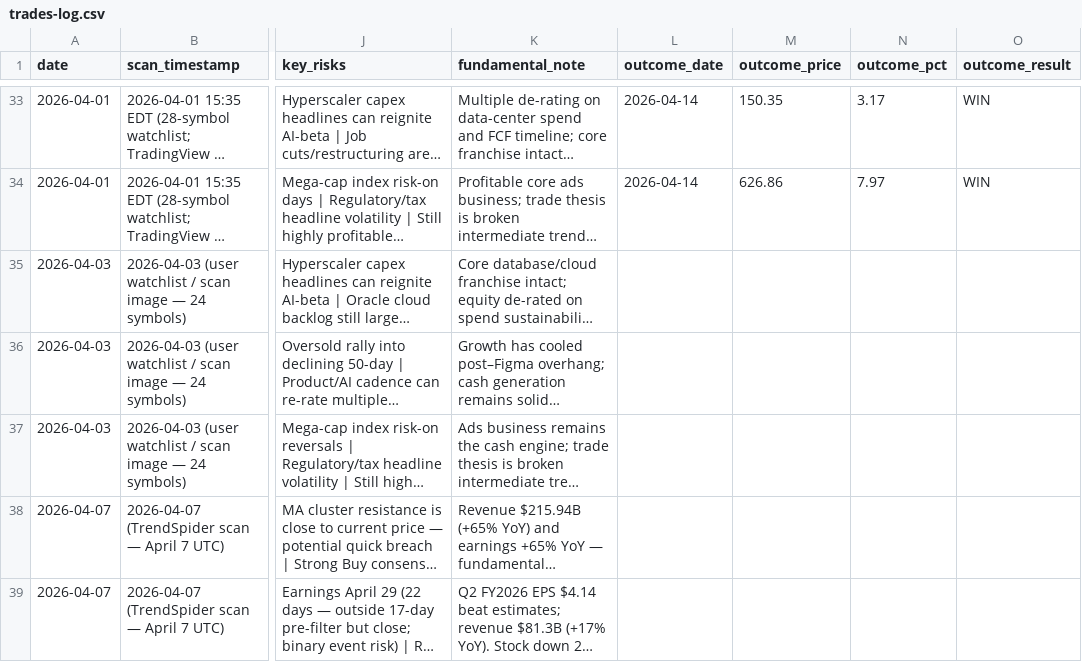
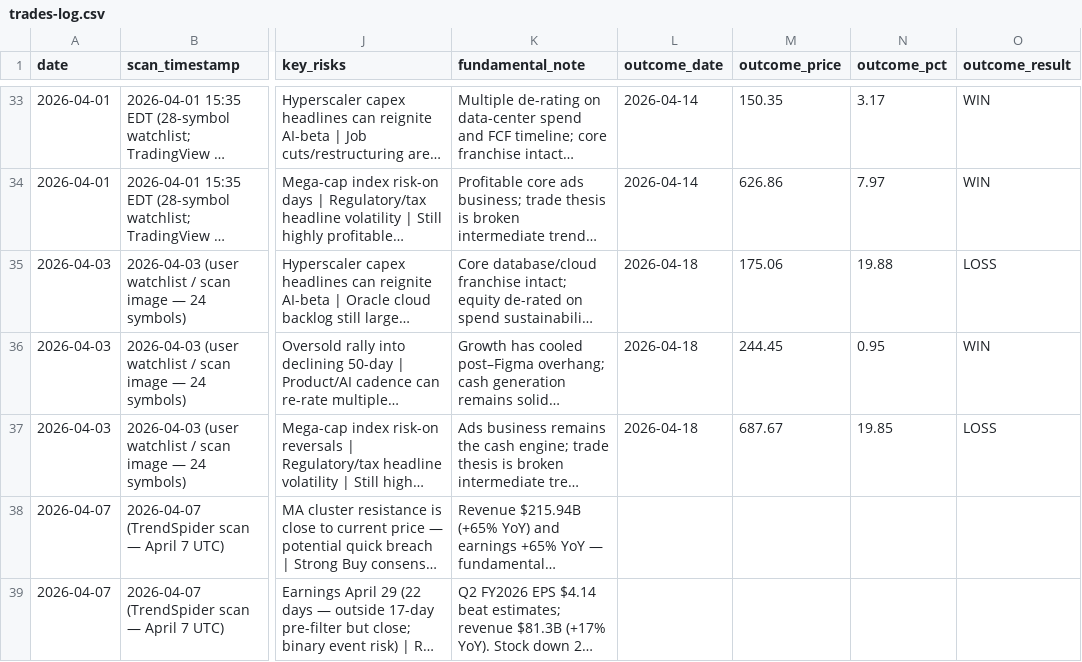
Before and after one commit to restieauxbro/trading-strategies, a CSV file: strategies/bearish-call-spread/trades-log.csv, drawn as a sheet; only a part is shown, gaps mark what is left out; long unchanged cells end in …; the diff names each change by its address in the sheet, - before the commit and + after, or states it on an @@ line.

Commit message:
Update bearish call spread report and trade outcomes

```diff
--- a/strategies/bearish-call-spread/trades-log.csv
+++ b/strategies/bearish-call-spread/trades-log.csv
-L35:L37 (outcome_date): (empty)
+L35:L37 (outcome_date): 2026-04-18
-M35 (outcome_price): (empty)
+M35 (outcome_price): 175.06
-N35 (outcome_pct): (empty)
+N35 (outcome_pct): 19.88
-O35 (outcome_result): (empty)
+O35 (outcome_result): LOSS
-M36 (outcome_price): (empty)
+M36 (outcome_price): 244.45
-N36 (outcome_pct): (empty)
+N36 (outcome_pct): 0.95
-O36 (outcome_result): (empty)
+O36 (outcome_result): WIN
-M37 (outcome_price): (empty)
+M37 (outcome_price): 687.67
-N37 (outcome_pct): (empty)
+N37 (outcome_pct): 19.85
-O37 (outcome_result): (empty)
+O37 (outcome_result): LOSS
```
Also changed, not shown: 3 other files.
